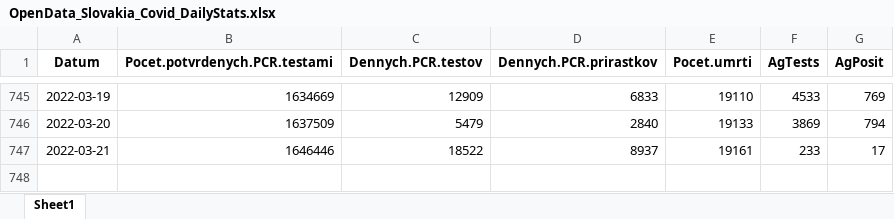
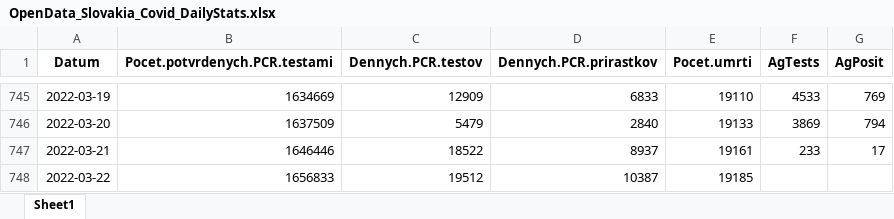
Before and after one commit to Institut-zdravotnych-analyz/covid19-data, an Excel workbook: DailyStats/OpenData_Slovakia_Covid_DailyStats.xlsx, sheet Sheet1, drawn as a sheet; only a part is shown, gaps mark what is left out; values as stored, in another font and other column widths than the file's, no borders; the diff names each change by its address in the sheet, - before the commit and + after, or states it on an @@ line.

```diff
--- a/DailyStats/OpenData_Slovakia_Covid_DailyStats.xlsx (sheet Sheet1)
+++ b/DailyStats/OpenData_Slovakia_Covid_DailyStats.xlsx (sheet Sheet1)
+row 748: 2022-03-22 | 1656833 | 19512 | 10387 | 19185
```
Also changed, not shown: PCR_Tests/OpenData_Slovakia_Covid_PositiveTests_District.xlsx, 18 other files.
